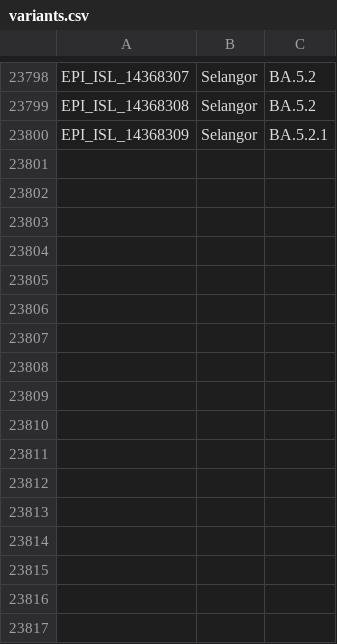
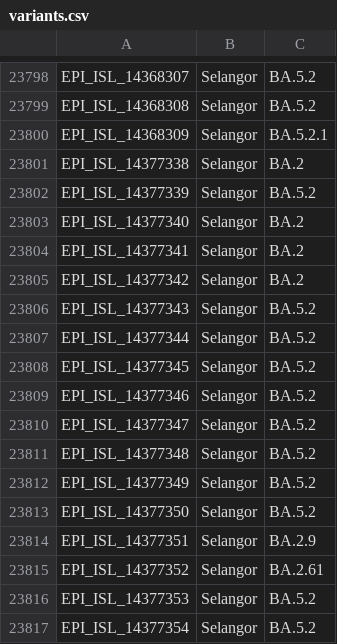
Before and after one commit to mgvi-nibm/c19-gsv, a CSV file: variants.csv, drawn as a sheet; only a part is shown, gaps mark what is left out.

Commit message:
Updated data

```diff
--- a/variants.csv
+++ b/variants.csv
@@ -23800 +23800,18 @@
 "EPI_ISL_14368309","Selangor","BA.5.2.1"
+"EPI_ISL_14377338","Selangor","BA.2"
+"EPI_ISL_14377339","Selangor","BA.5.2"
+"EPI_ISL_14377340","Selangor","BA.2"
+"EPI_ISL_14377341","Selangor","BA.2"
+"EPI_ISL_14377342","Selangor","BA.2"
+"EPI_ISL_14377343","Selangor","BA.5.2"
+"EPI_ISL_14377344","Selangor","BA.5.2"
+"EPI_ISL_14377345","Selangor","BA.5.2"
+"EPI_ISL_14377346","Selangor","BA.5.2"
+"EPI_ISL_14377347","Selangor","BA.5.2"
+"EPI_ISL_14377348","Selangor","BA.5.2"
+"EPI_ISL_14377349","Selangor","BA.5.2"
+"EPI_ISL_14377350","Selangor","BA.5.2"
+"EPI_ISL_14377351","Selangor","BA.2.9"
+"EPI_ISL_14377352","Selangor","BA.2.61"
+"EPI_ISL_14377353","Selangor","BA.5.2"
+"EPI_ISL_14377354","Selangor","BA.5.2"
```
Also changed, not shown: clades.csv, gender.csv, 11 other files.
